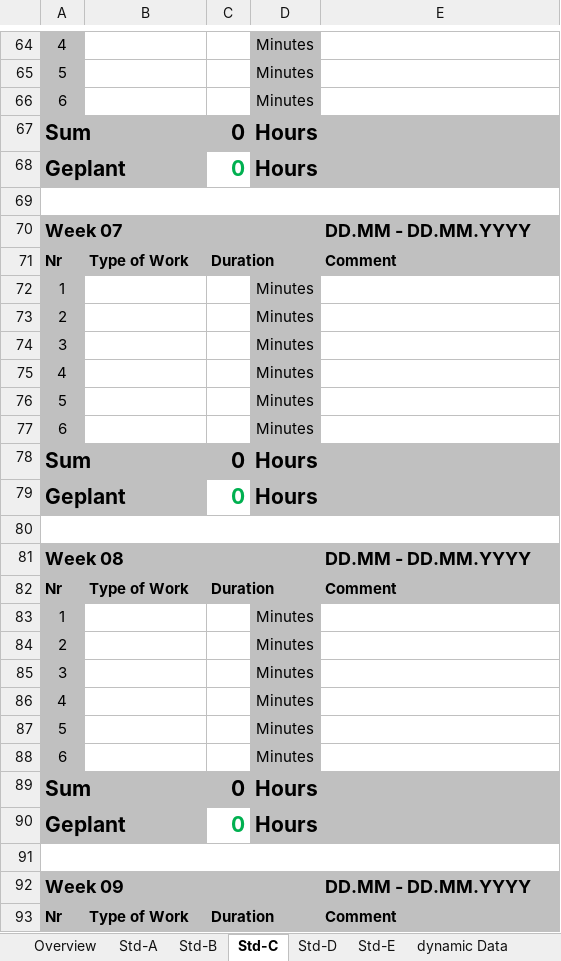
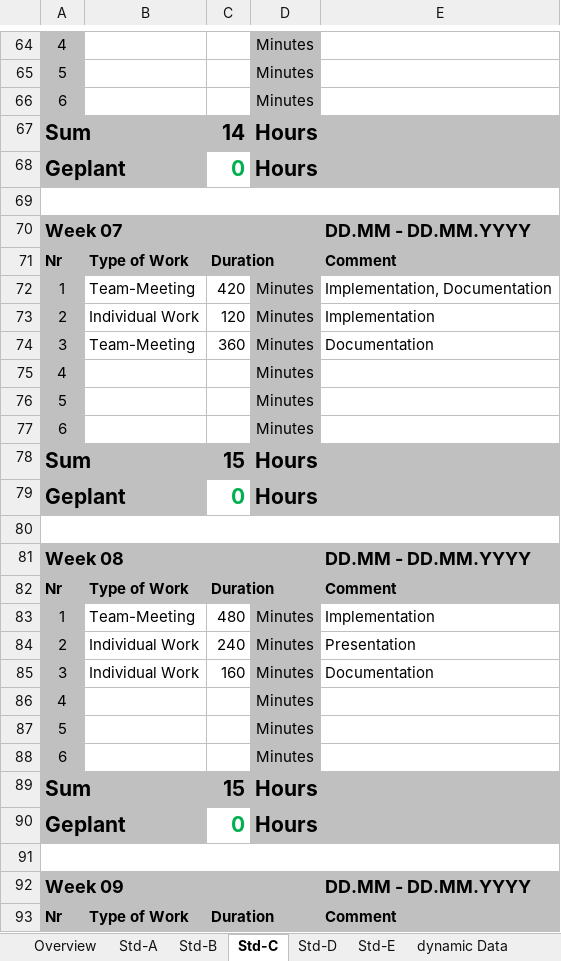
Before and after one commit to scratcher221/aerojump, an Excel workbook: trunk/Documentation/ProjectDocumentation/Time_recording.xlsx, sheet Std-C, drawn as a sheet; only a part is shown, gaps mark what is left out; values as stored, in another font and other column widths than the file's, no borders; the diff covers the shown part only; the diff names each change by its address in the sheet, - before the commit and + after, or states it on an @@ line.

```diff
--- a/trunk/Documentation/ProjectDocumentation/Time_recording.xlsx (sheet Std-C)
+++ b/trunk/Documentation/ProjectDocumentation/Time_recording.xlsx (sheet Std-C)
-C67: 0
+C67: 14
-B72: (empty)
+B72: Team-Meeting
-C72: (empty)
+C72: 420
-E72: (empty)
+E72: Implementation, Documentation
-B73: (empty)
+B73: Individual Work
-C73: (empty)
+C73: 120
-E73: (empty)
+E73: Implementation
-B74: (empty)
+B74: Team-Meeting
-C74: (empty)
+C74: 360
-E74: (empty)
+E74: Documentation
-C78: 0
+C78: 15
-B83: (empty)
+B83: Team-Meeting
-C83: (empty)
+C83: 480
-E83: (empty)
+E83: Implementation
-B84:B85: (empty)
+B84:B85: Individual Work
-C84: (empty)
+C84: 240
-E84: (empty)
+E84: Presentation
-C85: (empty)
+C85: 160
-E85: (empty)
+E85: Documentation
-C89: 0
+C89: 15
```
Also changed, not shown: 39 edited cells elsewhere in this sheet, sheet Overview, 1 other file.
